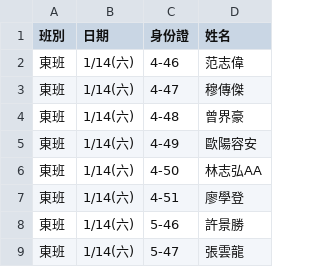
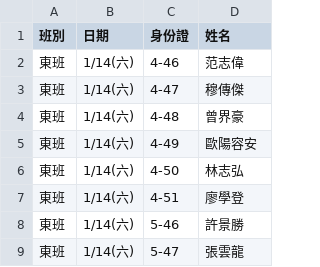
Before and after one commit to jyhornglin-glitch/Dome_Position, a CSV file: dayperformers.csv, drawn as a sheet; only a part is shown.

Commit message:
Update data test

```diff
--- a/dayperformers.csv
+++ b/dayperformers.csv
@@ -5,3 +5,3 @@
 東班,1/14(六),4-49,歐陽容安
-東班,1/14(六),4-50,林志弘AA
+東班,1/14(六),4-50,林志弘
 東班,1/14(六),4-51,廖學登
```
Also changed, not shown: 1 other file.
